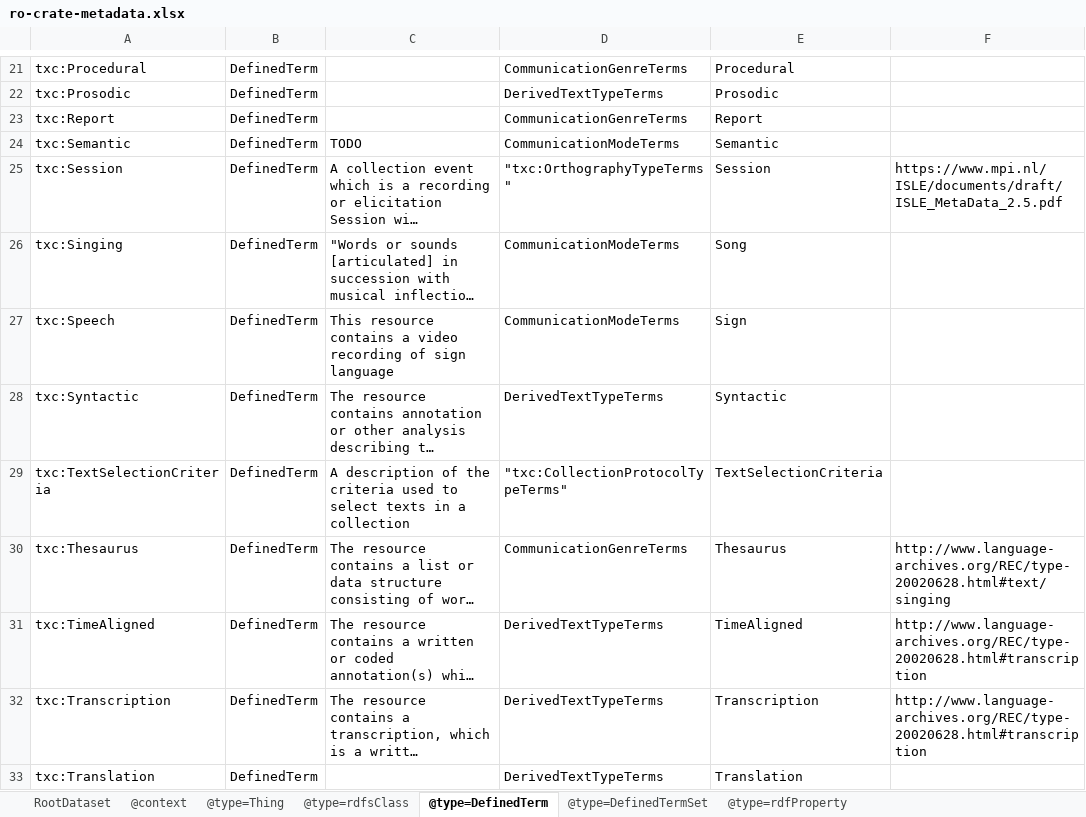
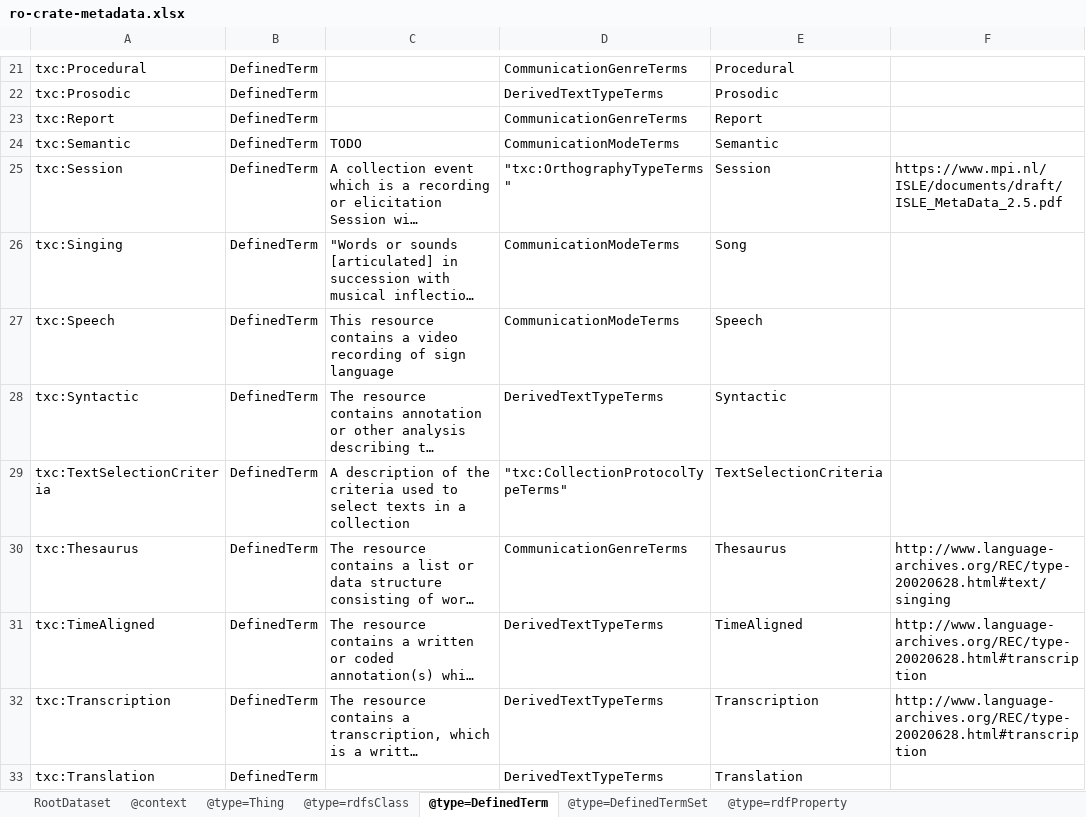
Before and after one commit to Language-Research-Technology/language-data-commons-vocabs, an Excel workbook: ontology/ro-crate-metadata.xlsx, sheet @type=DefinedTerm, drawn as a sheet; only a part is shown, gaps mark what is left out; long unchanged cells end in …; values as stored, in another font and other column widths than the file's, no borders; the diff names each change by its address in the sheet, - before the commit and + after, or states it on an @@ line.

Commit message:
Fixed bug with Speech defined term

```diff
--- a/ontology/ro-crate-metadata.xlsx (sheet @type=DefinedTerm)
+++ b/ontology/ro-crate-metadata.xlsx (sheet @type=DefinedTerm)
-E27: Sign
+E27: Speech
```
Also changed, not shown: 2 other files.
